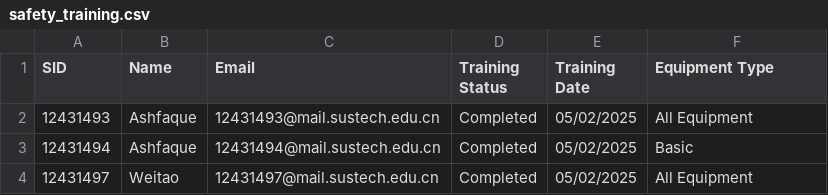
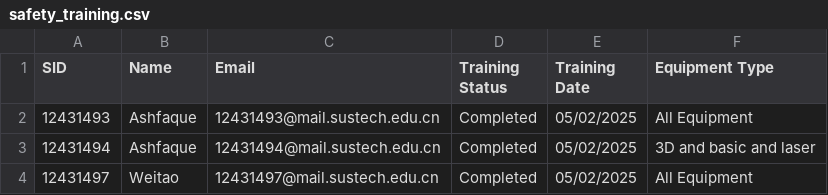
Before and after one commit to Immersive-Design-Group/SD-Workshop-Website, a CSV file: Data_collect/safety_training.csv, drawn as a sheet.

```diff
--- a/Data_collect/safety_training.csv
+++ b/Data_collect/safety_training.csv
@@ -2,3 +2,3 @@ SID,Name,Email,Training Status,Training Date,Equipment Type
 12431493,Ashfaque,12431493@mail.sustech.edu.cn,Completed,05/02/2025,All Equipment
-12431494,Ashfaque,12431494@mail.sustech.edu.cn,Completed,05/02/2025,Basic
+12431494,Ashfaque,12431494@mail.sustech.edu.cn,Completed,05/02/2025,3D and basic and laser
 12431497,Weitao,12431497@mail.sustech.edu.cn,Completed,05/02/2025,All Equipment
```
Also changed, not shown: 1 other file.
